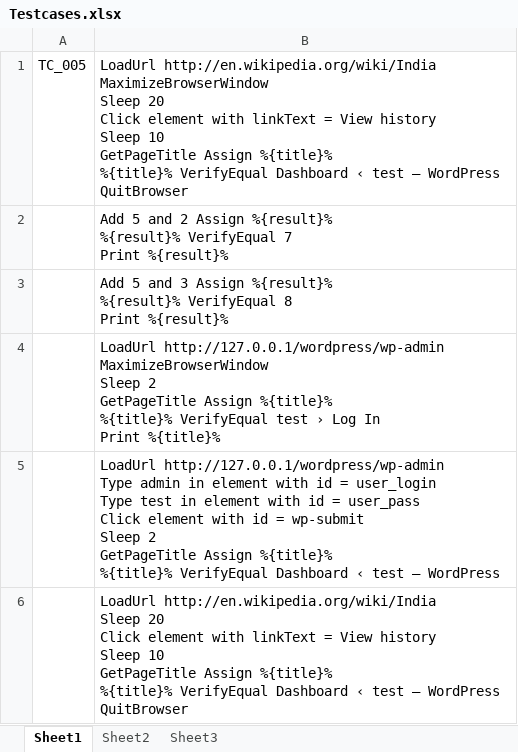
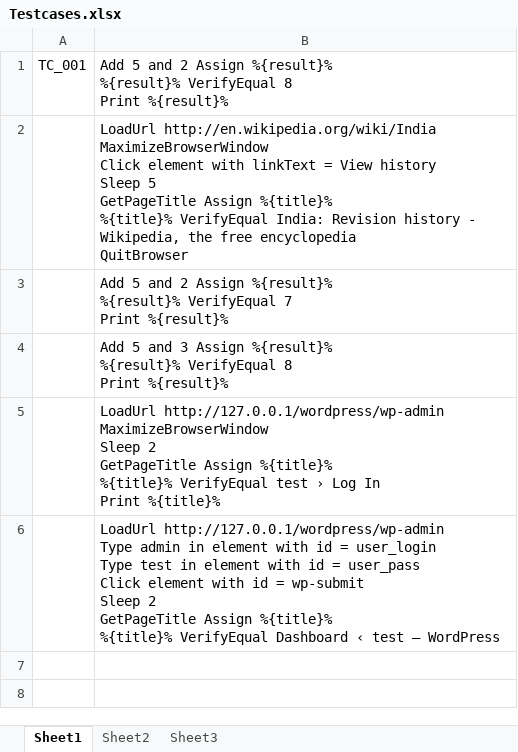
Before and after one commit to amolskh/dsl4java, an Excel workbook: SampleProject/target/classes/Testcases.xlsx, sheet Sheet1, drawn as a sheet; values as stored, in another font and other column widths than the file's, no borders; removed rows and columns are numbered as before the commit, all else as after; ↵ is a line break in a cell; the diff names each change by its address in the sheet, - before the commit and + after, or states it on an @@ line.

Commit message:
TestNG Exception changes

```diff
--- a/SampleProject/target/classes/Testcases.xlsx (sheet Sheet1)
+++ b/SampleProject/target/classes/Testcases.xlsx (sheet Sheet1)
-row 1: TC_005 | LoadUrl http://en.wikipedia.org/wiki/India ↵ MaximizeBrowserWindow ↵ Sleep 20 ↵ Click element with linkText = View history ↵ Sleep 10 ↵ GetPageTitle Assign %{title}% ↵ %{title}% VerifyEqual Dashboard ‹ test — WordPress ↵ QuitBrowser
+row 1: TC_001 | Add 5 and 2 Assign %{result}% ↵ %{result}% VerifyEqual 8 ↵ Print %{result}%
+row 2:  | LoadUrl http://en.wikipedia.org/wiki/India ↵ MaximizeBrowserWindow ↵ Click element with linkText = View history ↵ Sleep 5 ↵ GetPageTitle Assign %{title}% ↵ %{title}% VerifyEqual India: Revision history - Wikipedia, the free encyclopedia ↵ QuitBrowser
-row 6:  | LoadUrl http://en.wikipedia.org/wiki/India ↵ Sleep 20 ↵ Click element with linkText = View history ↵ Sleep 10 ↵ GetPageTitle Assign %{title}% ↵ %{title}% VerifyEqual Dashboard ‹ test — WordPress ↵ QuitBrowser
```
Also changed, not shown: SampleProject/src/main/resources/Testcases.xlsx, 31 other files.
